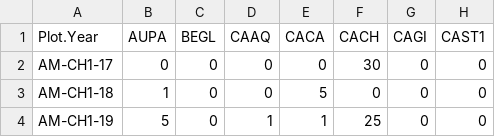
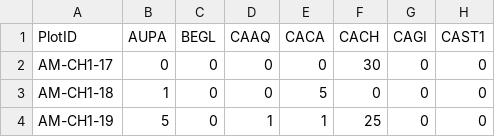
Before and after one commit to wico2646/APEX-Storage, a CSV file: Data/BetaVegCombo.csv, drawn as a sheet; only a part is shown; the diff names each change by its address in the sheet, - before the commit and + after, or states it on an @@ line.

Commit message:
Update BetaVegCombo.csv

```diff
--- a/Data/BetaVegCombo.csv
+++ b/Data/BetaVegCombo.csv
-A1: Plot.Year
+A1: PlotID
```
